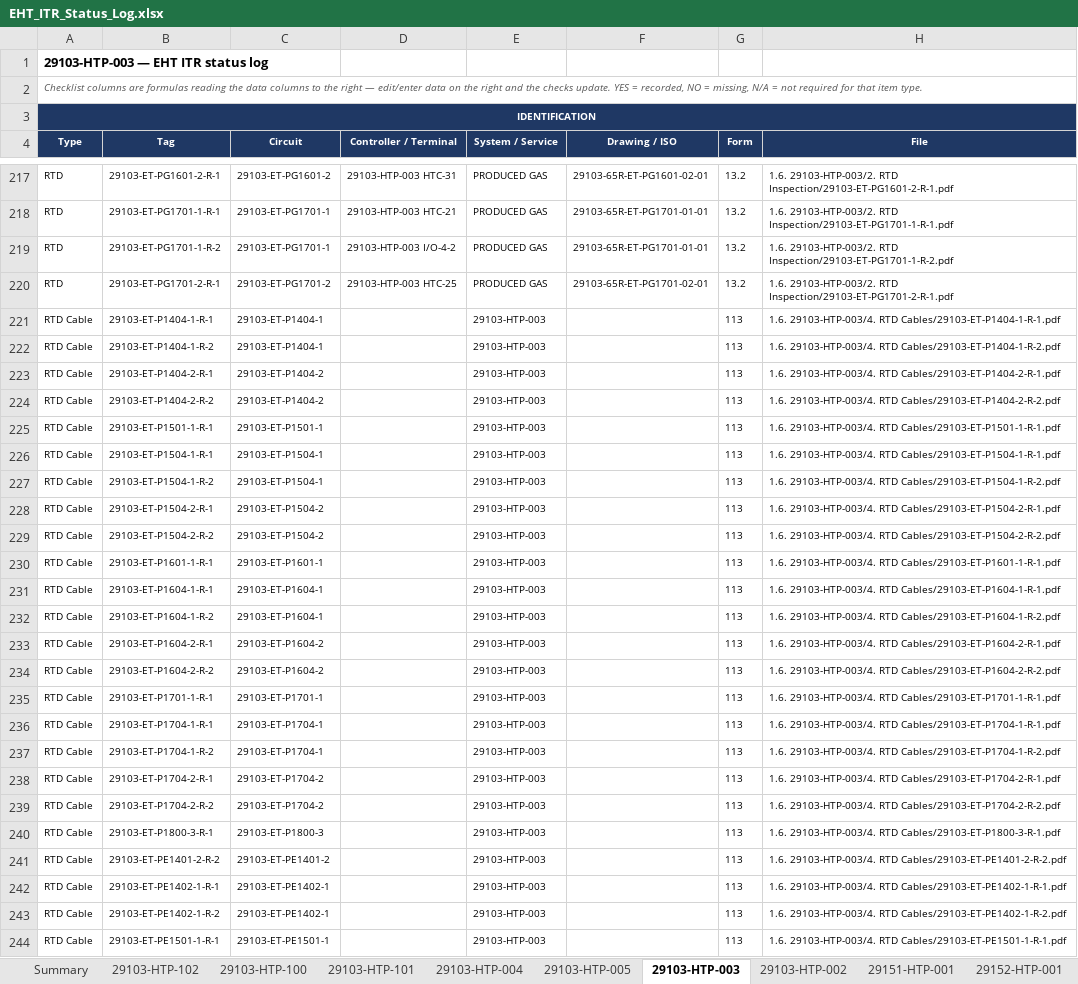
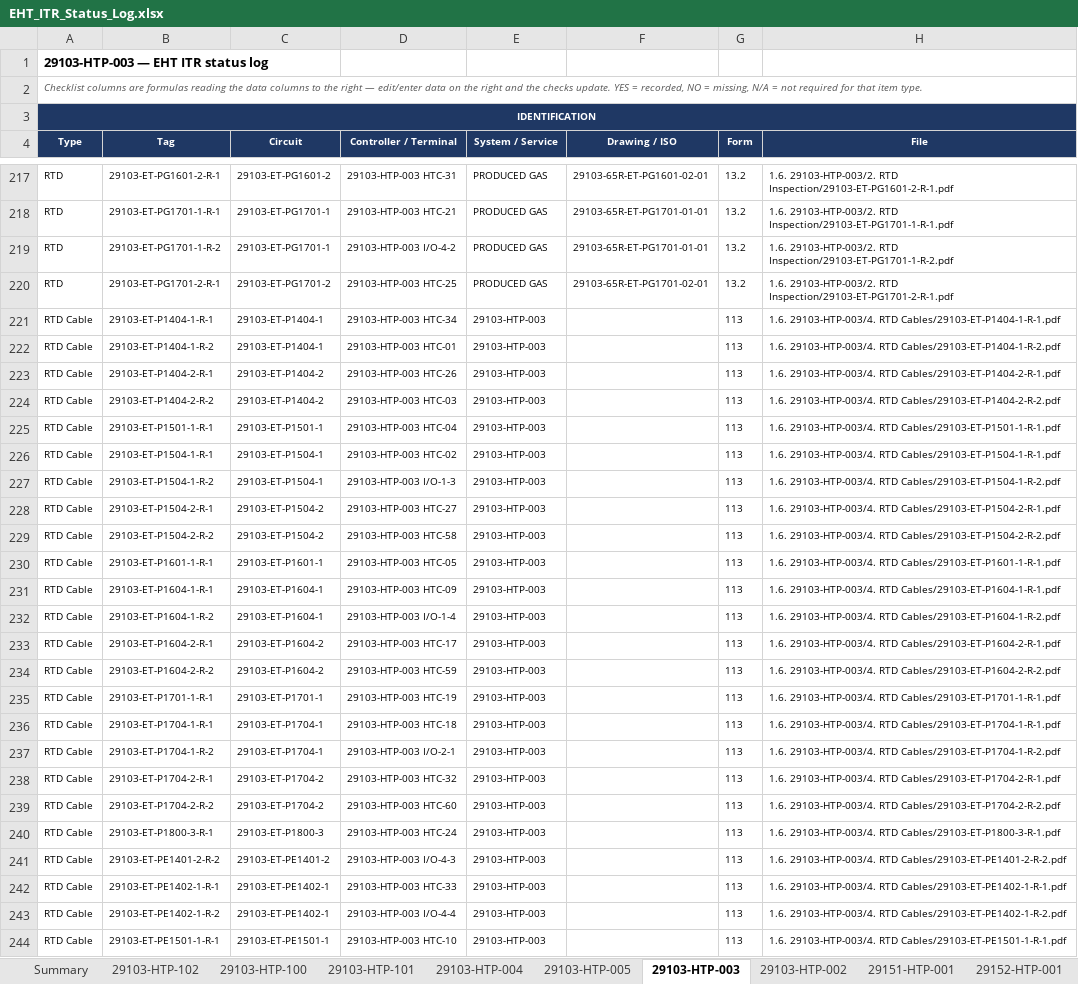
Before and after one commit to um4q/Sensei-Index, an Excel workbook: EHT_ITR_Status_Log.xlsx, sheet 29103-HTP-003, drawn as a sheet; only a part is shown, gaps mark what is left out; values as stored, in another font and other column widths than the file's, no borders; conditional formats not drawn; the diff covers the shown part only; the diff names each change by its address in the sheet, - before the commit and + after, or states it on an @@ line.

```diff
--- a/EHT_ITR_Status_Log.xlsx (sheet 29103-HTP-003)
+++ b/EHT_ITR_Status_Log.xlsx (sheet 29103-HTP-003)
-D221 (Controller / Terminal): (empty)
+D221 (Controller / Terminal): 29103-HTP-003 HTC-34
-D222 (Controller / Terminal): (empty)
+D222 (Controller / Terminal): 29103-HTP-003 HTC-01
-D223 (Controller / Terminal): (empty)
+D223 (Controller / Terminal): 29103-HTP-003 HTC-26
-D224 (Controller / Terminal): (empty)
+D224 (Controller / Terminal): 29103-HTP-003 HTC-03
-D225 (Controller / Terminal): (empty)
+D225 (Controller / Terminal): 29103-HTP-003 HTC-04
-D226 (Controller / Terminal): (empty)
+D226 (Controller / Terminal): 29103-HTP-003 HTC-02
-D227 (Controller / Terminal): (empty)
+D227 (Controller / Terminal): 29103-HTP-003 I/O-1-3
-D228 (Controller / Terminal): (empty)
+D228 (Controller / Terminal): 29103-HTP-003 HTC-27
-D229 (Controller / Terminal): (empty)
+D229 (Controller / Terminal): 29103-HTP-003 HTC-58
-D230 (Controller / Terminal): (empty)
+D230 (Controller / Terminal): 29103-HTP-003 HTC-05
-D231 (Controller / Terminal): (empty)
+D231 (Controller / Terminal): 29103-HTP-003 HTC-09
-D232 (Controller / Terminal): (empty)
+D232 (Controller / Terminal): 29103-HTP-003 I/O-1-4
-D233 (Controller / Terminal): (empty)
+D233 (Controller / Terminal): 29103-HTP-003 HTC-17
-D234 (Controller / Terminal): (empty)
+D234 (Controller / Terminal): 29103-HTP-003 HTC-59
-D235 (Controller / Terminal): (empty)
+D235 (Controller / Terminal): 29103-HTP-003 HTC-19
-D236 (Controller / Terminal): (empty)
+D236 (Controller / Terminal): 29103-HTP-003 HTC-18
-D237 (Controller / Terminal): (empty)
+D237 (Controller / Terminal): 29103-HTP-003 I/O-2-1
-D238 (Controller / Terminal): (empty)
+D238 (Controller / Terminal): 29103-HTP-003 HTC-32
-D239 (Controller / Terminal): (empty)
+D239 (Controller / Terminal): 29103-HTP-003 HTC-60
-D240 (Controller / Terminal): (empty)
+D240 (Controller / Terminal): 29103-HTP-003 HTC-24
-D241 (Controller / Terminal): (empty)
+D241 (Controller / Terminal): 29103-HTP-003 I/O-4-3
-D242 (Controller / Terminal): (empty)
+D242 (Controller / Terminal): 29103-HTP-003 HTC-33
-D243 (Controller / Terminal): (empty)
+D243 (Controller / Terminal): 29103-HTP-003 I/O-4-4
-D244 (Controller / Terminal): (empty)
+D244 (Controller / Terminal): 29103-HTP-003 HTC-10
```
Also changed, not shown: 78 edited cells elsewhere in this sheet, sheet 29103-HTP-004, sheet 29103-HTP-005, sheet 29103-HTP-002, sheet 29103-HTP-102, sheet 29103-HTP-101, sheet 29103-HTP-100.
